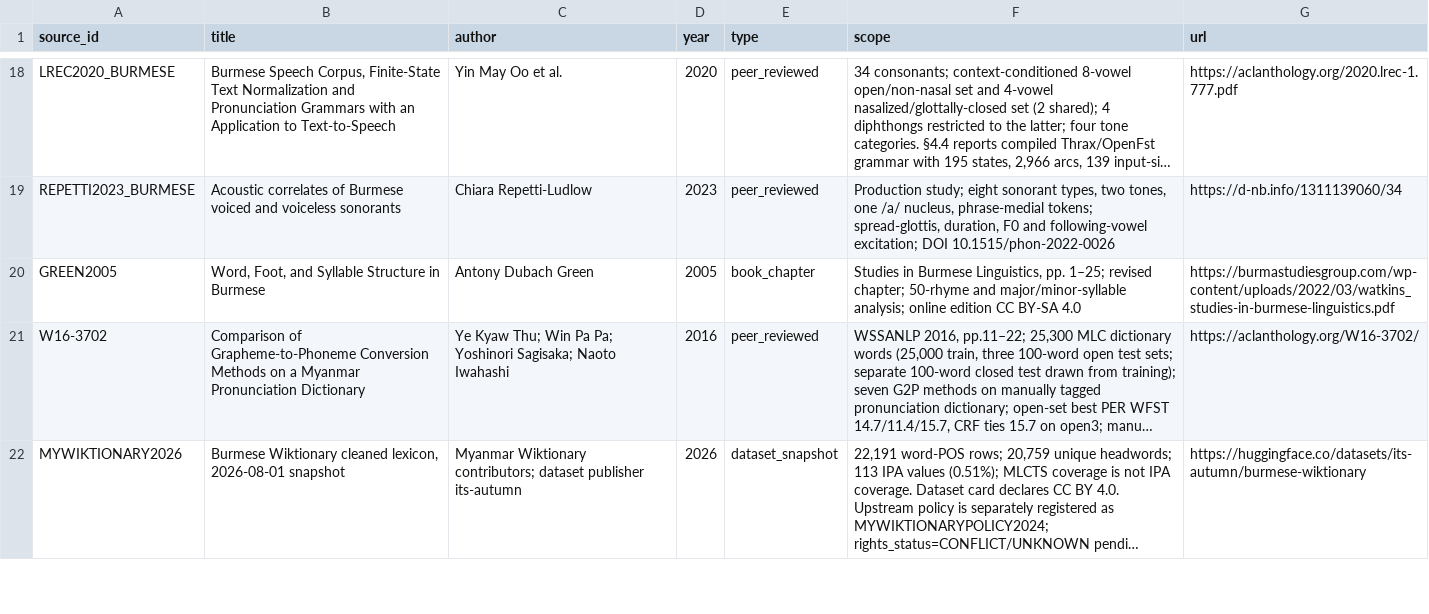
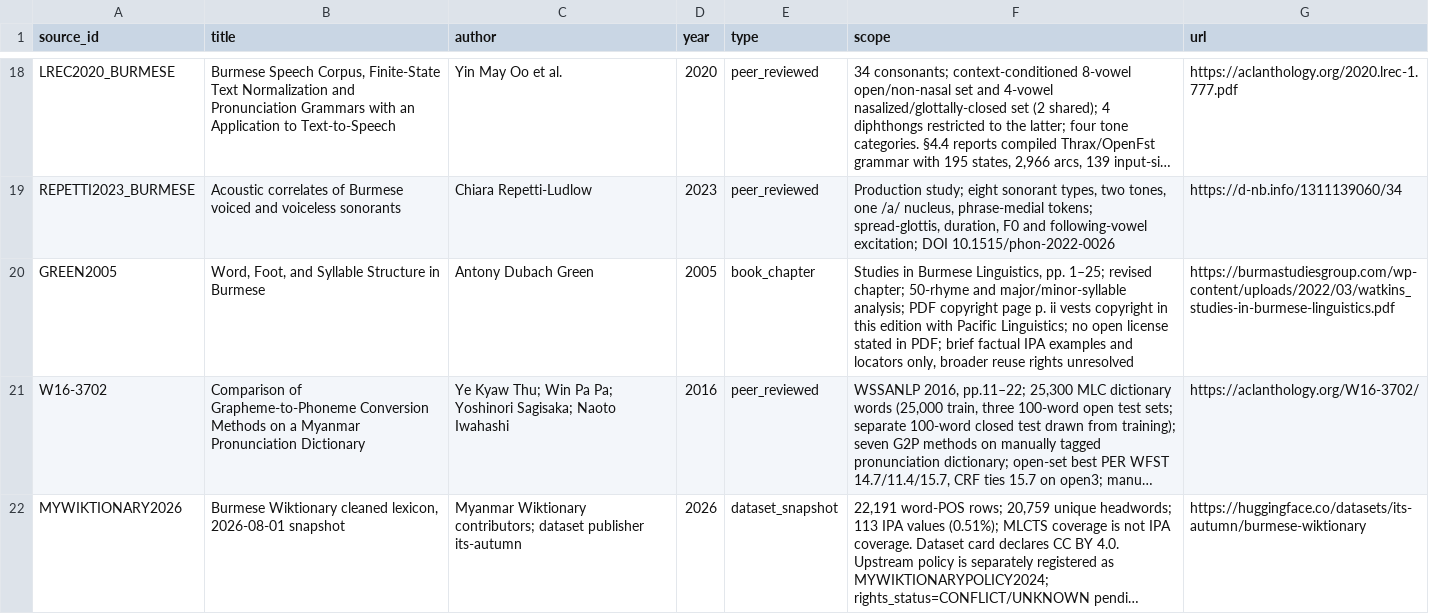
Before and after one commit to ClippyFirst/Burmese-Ukrainian-Phonetic-System, a CSV file: data/burmese/sources.csv, drawn as a sheet; only a part is shown, gaps mark what is left out; long unchanged cells end in …; the diff names each change by its address in the sheet, - before the commit and + after, or states it on an @@ line.

Commit message:
fix: correct Green 2005 source rights metadata

```diff
--- a/data/burmese/sources.csv
+++ b/data/burmese/sources.csv
-F20 (scope): …major/minor-syllable analysis; online edition CC BY-SA 4.0
+F20 (scope): …major/minor-syllable analysis; PDF copyright page p. ii vests copyright in this edition with Pacific Linguistics; no open license stated in PDF; brief factual IPA examples and locators only, broader reuse rights unresolved
```
